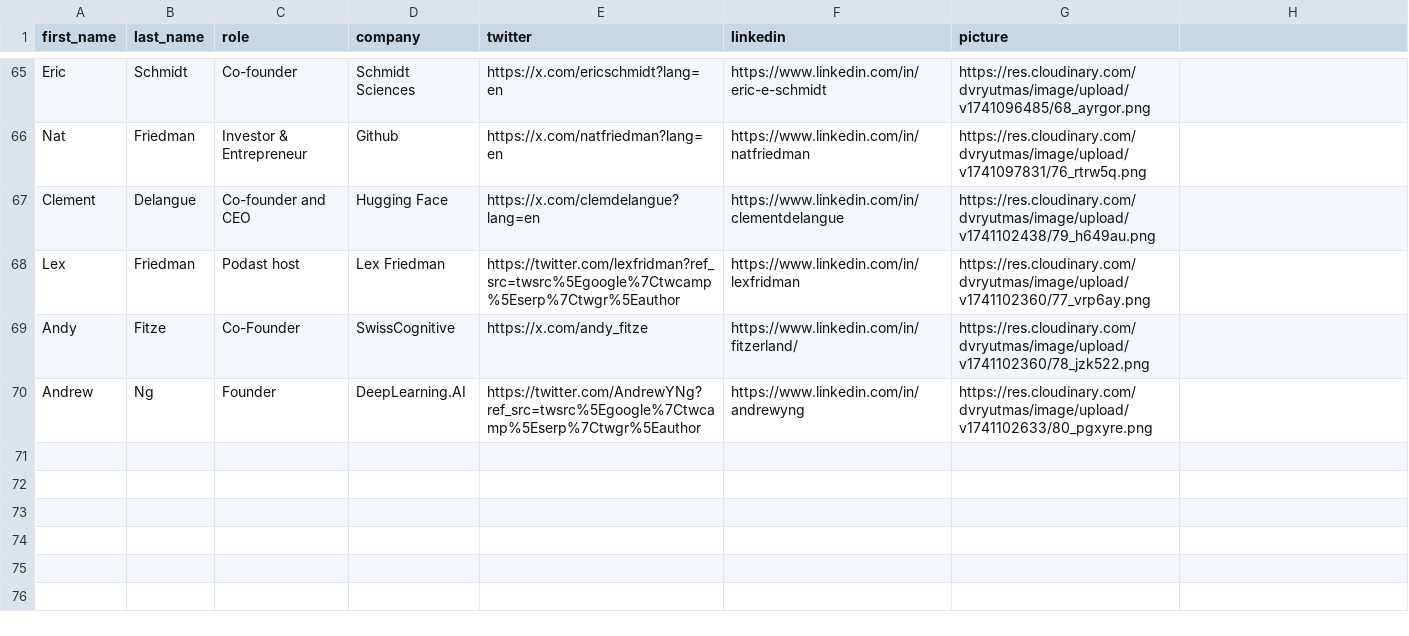
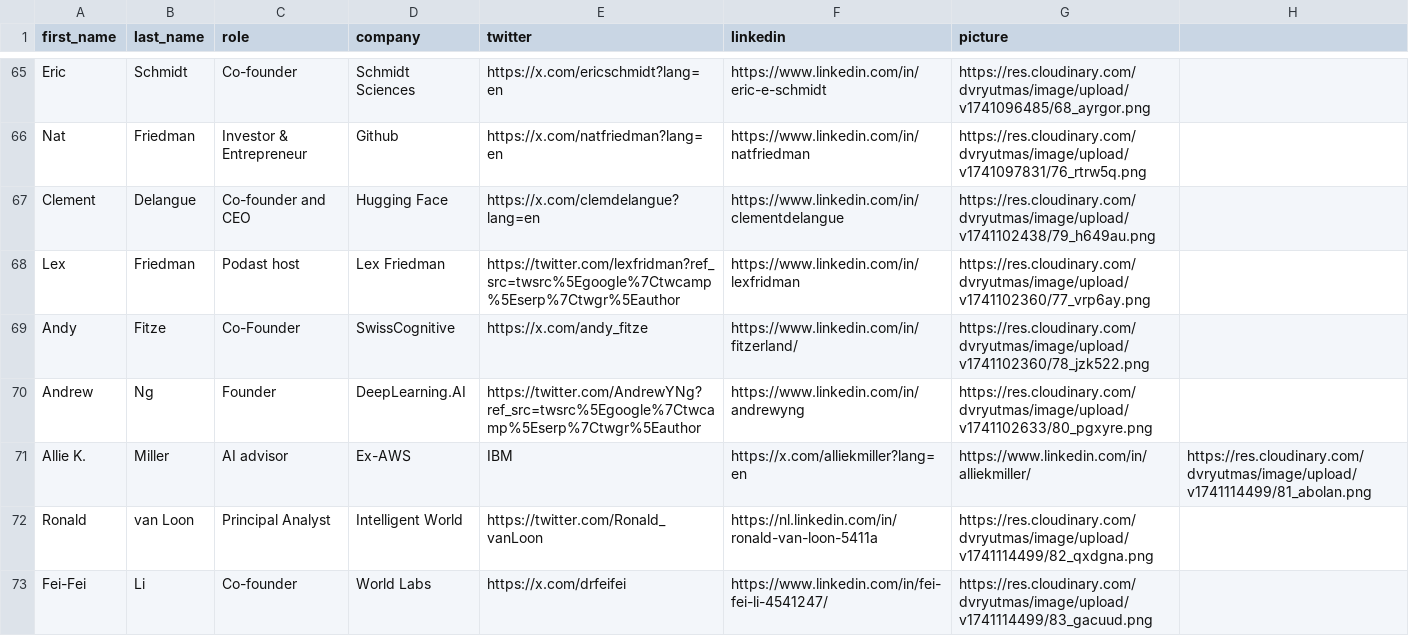
Before and after one commit to benc777/ai-personas, a CSV file: ai-personas.csv, drawn as a sheet; only a part is shown, gaps mark what is left out.

Commit message:
Update ai-personas.csv

```diff
--- a/ai-personas.csv
+++ b/ai-personas.csv
@@ -70 +70,4 @@ Andy,Fitze,Co-Founder ,SwissCognitive,https://x.com/andy_fitze,https://www.linke
 Andrew,Ng,Founder,DeepLearning.AI,https://twitter.com/AndrewYNg?ref_src=twsrc%5Egoogle%7Ctwcamp%5Eserp%7Ctwgr%5Eauthor,https://www.linkedin.com/in/andrewyng,https://res.cloudinary.com/dvryutmas/image/upload/v1741102633/80_pgxyre.png
+Allie K.,Miller,AI advisor,Ex-AWS,IBM,https://x.com/alliekmiller?lang=en,https://www.linkedin.com/in/alliekmiller/,https://res.cloudinary.com/dvryutmas/image/upload/v1741114499/81_abolan.png
+Ronald,van Loon,Principal Analyst,Intelligent World,https://twitter.com/Ronald_vanLoon,https://nl.linkedin.com/in/ronald-van-loon-5411a,https://res.cloudinary.com/dvryutmas/image/upload/v1741114499/82_qxdgna.png
+Fei-Fei, 	Li,	Co-founder,World Labs,https://x.com/drfeifei,https://www.linkedin.com/in/fei-fei-li-4541247/,https://res.cloudinary.com/dvryutmas/image/upload/v1741114499/83_gacuud.png
```
